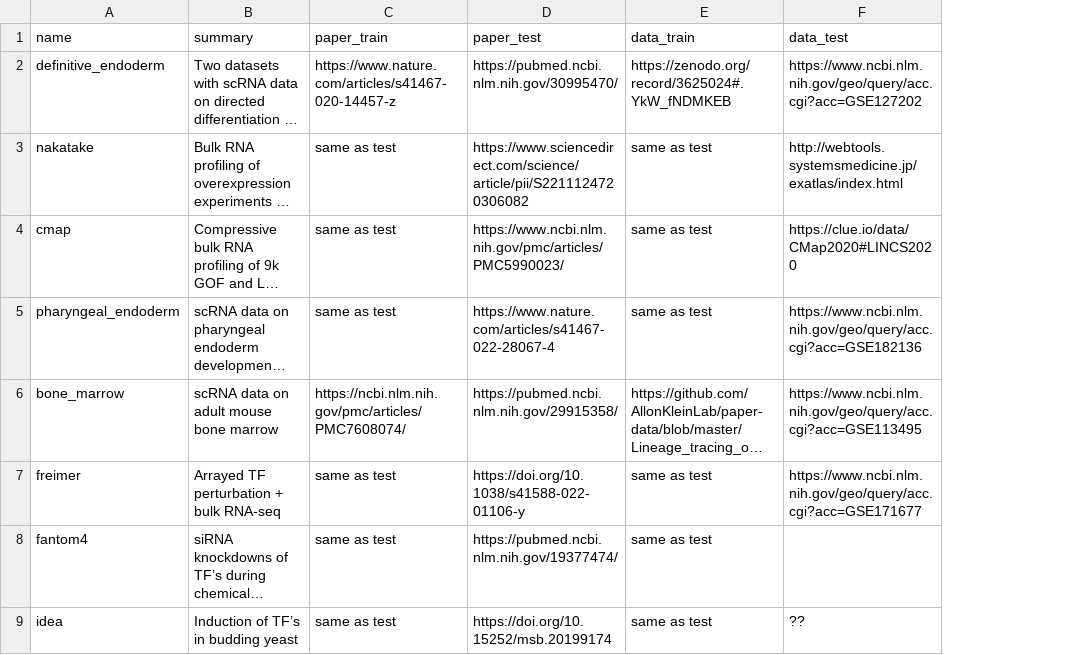
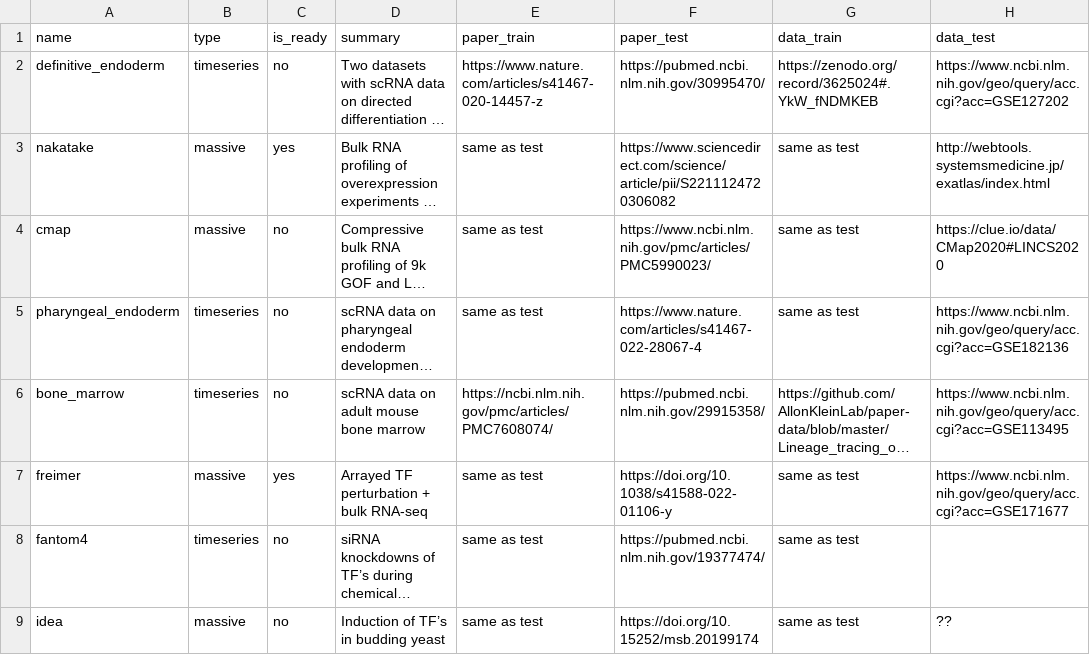
Before and after one commit to ekernf01/perturbation_data, a CSV file: perturbations/perturbations.csv, drawn as a sheet; only a part is shown; long unchanged cells end in …; the diff covers the shown part only; the diff names each change by its address in the sheet, - before the commit and + after, or states it on an @@ line.

```diff
--- a/perturbations/perturbations.csv
+++ b/perturbations/perturbations.csv
+column B (type), rows 2-9: timeseries | massive | massive | timeseries | timeseries | massive | timeseries | massive
+column C (is_ready), rows 2-9: no | yes | no | no | no | yes | no | no
```
Also changed, not shown: 1 added row and 1 edited cell elsewhere in this file.
